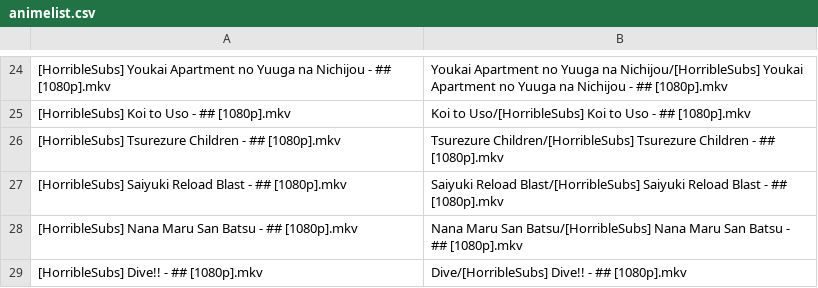
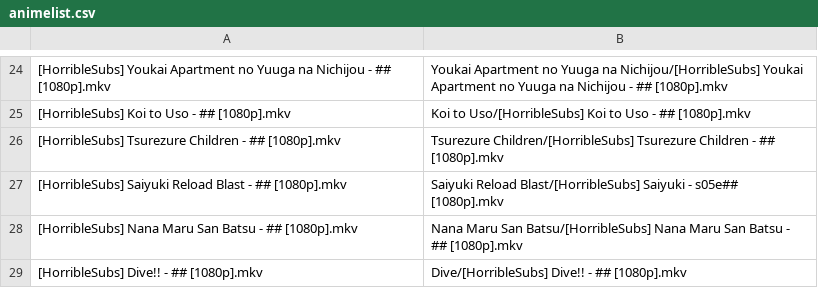
Before and after one commit to SlyBlueFox/tardis, a CSV file: animelist.csv, drawn as a sheet; only a part is shown, gaps mark what is left out.

Commit message:
Update animelist.csv

```diff
--- a/animelist.csv
+++ b/animelist.csv
@@ -26,3 +26,3 @@
 "[HorribleSubs] Tsurezure Children - ## [1080p].mkv","Tsurezure Children/[HorribleSubs] Tsurezure Children - ## [1080p].mkv"
-"[HorribleSubs] Saiyuki Reload Blast - ## [1080p].mkv","Saiyuki Reload Blast/[HorribleSubs] Saiyuki Reload Blast - ## [1080p].mkv"
+"[HorribleSubs] Saiyuki Reload Blast - ## [1080p].mkv","Saiyuki Reload Blast/[HorribleSubs] Saiyuki - s05e## [1080p].mkv"
 "[HorribleSubs] Nana Maru San Batsu - ## [1080p].mkv","Nana Maru San Batsu/[HorribleSubs] Nana Maru San Batsu - ## [1080p].mkv"
```
